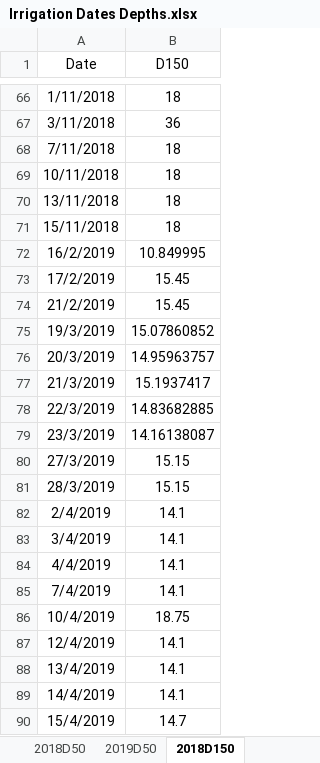
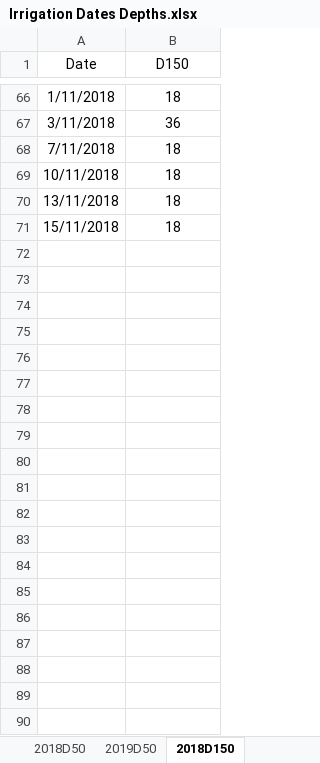
Before and after one commit to wanyuhuangyqt/Aquacrop-Guayule, an Excel workbook: Irrigation Dates Depths.xlsx, sheet 2018D150, drawn as a sheet; only a part is shown, gaps mark what is left out; values as stored, in another font and other column widths than the file's, no borders; the diff covers the shown part only; the diff names each change by its address in the sheet, - before the commit and + after, or states it on an @@ line.

Commit message:
Add files via upload

```diff
--- a/Irrigation Dates Depths.xlsx (sheet 2018D150)
+++ b/Irrigation Dates Depths.xlsx (sheet 2018D150)
-row 72: 16/2/2019 | 10.849995
-row 73: 17/2/2019 | 15.45
-row 74: 21/2/2019 | 15.45
-row 75: 19/3/2019 | 15.07860852
-row 76: 20/3/2019 | 14.95963757
-row 77: 21/3/2019 | 15.1937417
-row 78: 22/3/2019 | 14.83682885
-row 79: 23/3/2019 | 14.16138087
-row 80: 27/3/2019 | 15.15
-row 81: 28/3/2019 | 15.15
-row 82: 2/4/2019 | 14.1
-row 83: 3/4/2019 | 14.1
-row 84: 4/4/2019 | 14.1
-row 85: 7/4/2019 | 14.1
-row 86: 10/4/2019 | 18.75
-row 87: 12/4/2019 | 14.1
-row 88: 13/4/2019 | 14.1
-row 89: 14/4/2019 | 14.1
-row 90: 15/4/2019 | 14.7
```
Also changed, not shown: 84 removed rows elsewhere in this sheet, sheet 2018D50.
